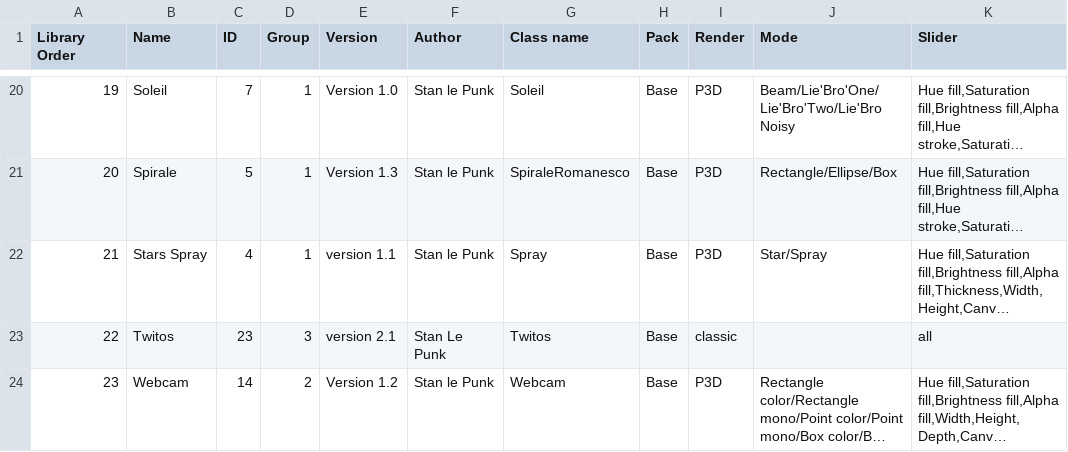
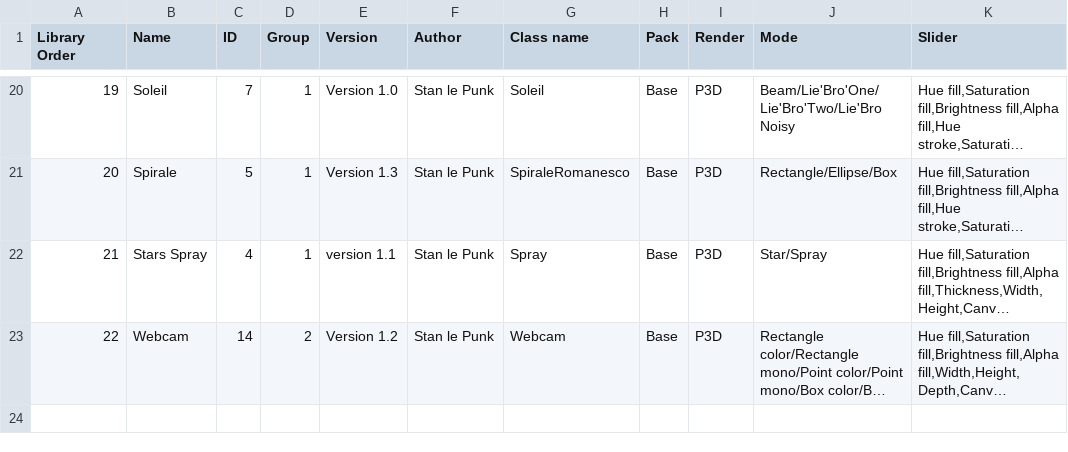
Before and after one commit to knupel/ROMANESCO-Processing, a CSV file: Controleur_26/preferences/objects/index_romanesco_objects.csv, drawn as a sheet; only a part is shown, gaps mark what is left out; long unchanged cells end in …; removed rows and columns are numbered as before the commit, all else as after; the diff names each change by its address in the sheet, - before the commit and + after, or states it on an @@ line.

```diff
--- a/Controleur_26/preferences/objects/index_romanesco_objects.csv
+++ b/Controleur_26/preferences/objects/index_romanesco_objects.csv
-row 23: 22 | Twitos | 23 | 3 | version 2.1 | Stan Le Punk | Twitos | Base | classic |  | all
@@ column A (Library Order) renumbered from row 23 down @@
```
Also changed, not shown: PreScene_26/preferences/objects/index_romanesco_objects.csv, Scene_26/preferences/objects/index_romanesco_objects.csv, 10 other files.
